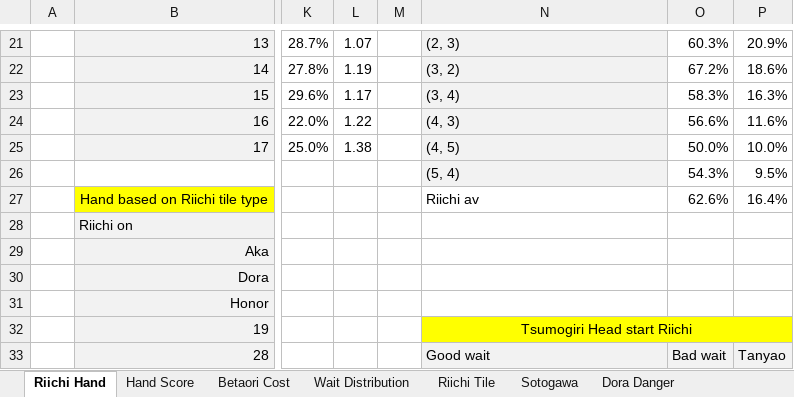
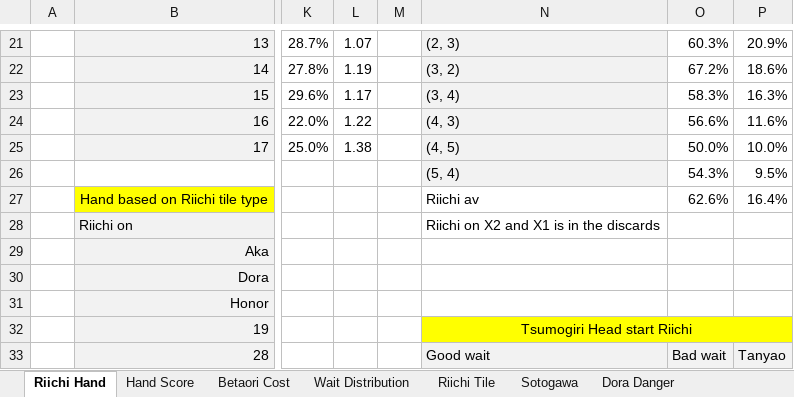
Before and after one commit to chienshyong/houou-statistics, an Excel workbook: results/Houou statistics compiled.xlsx, sheet Riichi Hand, drawn as a sheet; only a part is shown, gaps mark what is left out; values as stored, in another font and other column widths than the file's, no borders; conditional formats not drawn; the diff names each change by its address in the sheet, - before the commit and + after, or states it on an @@ line.

```diff
--- a/results/Houou statistics compiled.xlsx (sheet Riichi Hand)
+++ b/results/Houou statistics compiled.xlsx (sheet Riichi Hand)
-N28: (empty)
+N28: Riichi on X2 and X1 is in the discards
```
Also changed, not shown: sheet 1-shanten Calc, sheet Oikake Calc, other sheet tabs.
